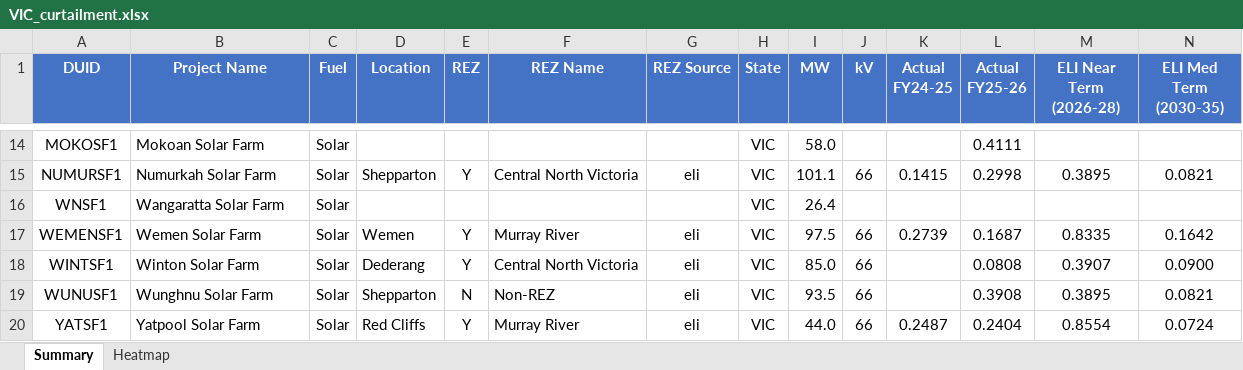
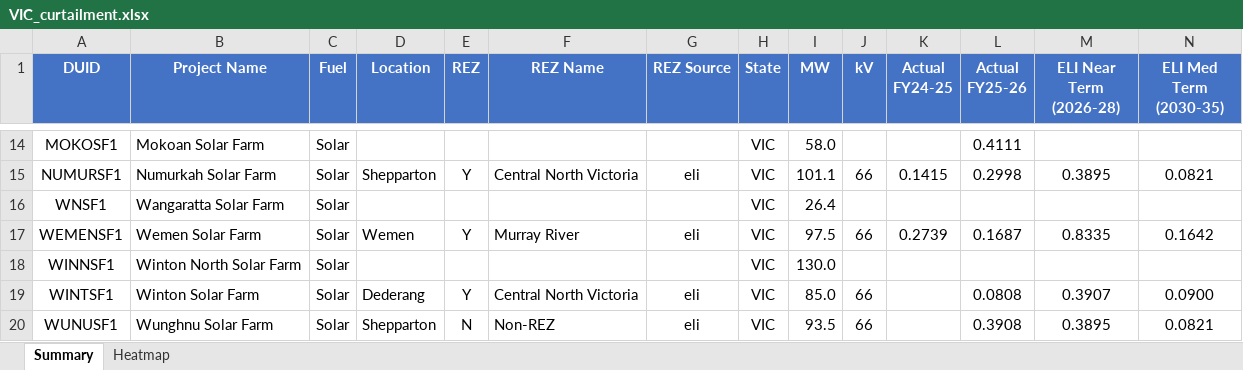
Before and after one commit to cutout-z/aemo-renewable-generator-dashboard, an Excel workbook: outputs/VIC_curtailment.xlsx, sheet Summary, drawn as a sheet; only a part is shown, gaps mark what is left out; the shorter side is filled out with more unchanged rows; values as stored, in another font and other column widths than the file's, no borders; rows hold the shown columns only; the diff names each change by its address in the sheet, - before the commit and + after, or states it on an @@ line.

Commit message:
Update renewable generator dashboard data 2026-11

```diff
--- a/outputs/VIC_curtailment.xlsx (sheet Summary)
+++ b/outputs/VIC_curtailment.xlsx (sheet Summary)
+row 18: WINNSF1 | Winton North Solar Farm | Solar |  |  |  |  | VIC | 130.0
```
Also changed, not shown: sheet Heatmap, outputs/NSW_curtailment.xlsx, outputs/QLD_curtailment.xlsx, 6 other files.
